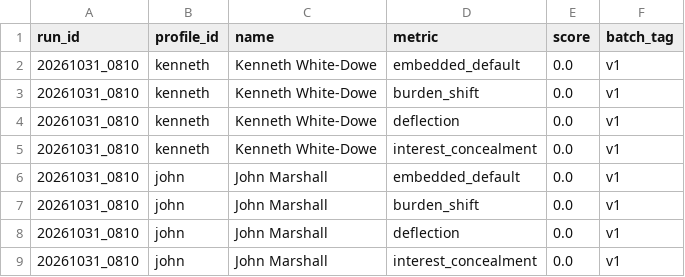
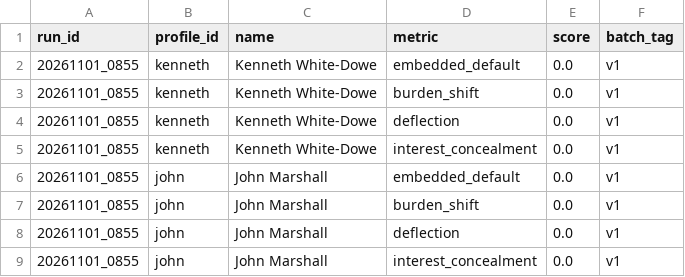
Before and after one commit to kennethwd/lrm-tableau-public, a CSV file: results.csv, drawn as a sheet.

```diff
--- a/results.csv
+++ b/results.csv
@@ -1,9 +1,9 @@
 run_id,profile_id,name,metric,score,batch_tag
-20261031_0810,kenneth,Kenneth White-Dowe,embedded_default,0.0,v1
-20261031_0810,kenneth,Kenneth White-Dowe,burden_shift,0.0,v1
-20261031_0810,kenneth,Kenneth White-Dowe,deflection,0.0,v1
-20261031_0810,kenneth,Kenneth White-Dowe,interest_concealment,0.0,v1
-20261031_0810,john,John Marshall,embedded_default,0.0,v1
-20261031_0810,john,John Marshall,burden_shift,0.0,v1
-20261031_0810,john,John Marshall,deflection,0.0,v1
-20261031_0810,john,John Marshall,interest_concealment,0.0,v1
+20261101_0855,kenneth,Kenneth White-Dowe,embedded_default,0.0,v1
+20261101_0855,kenneth,Kenneth White-Dowe,burden_shift,0.0,v1
+20261101_0855,kenneth,Kenneth White-Dowe,deflection,0.0,v1
+20261101_0855,kenneth,Kenneth White-Dowe,interest_concealment,0.0,v1
+20261101_0855,john,John Marshall,embedded_default,0.0,v1
+20261101_0855,john,John Marshall,burden_shift,0.0,v1
+20261101_0855,john,John Marshall,deflection,0.0,v1
+20261101_0855,john,John Marshall,interest_concealment,0.0,v1
```
